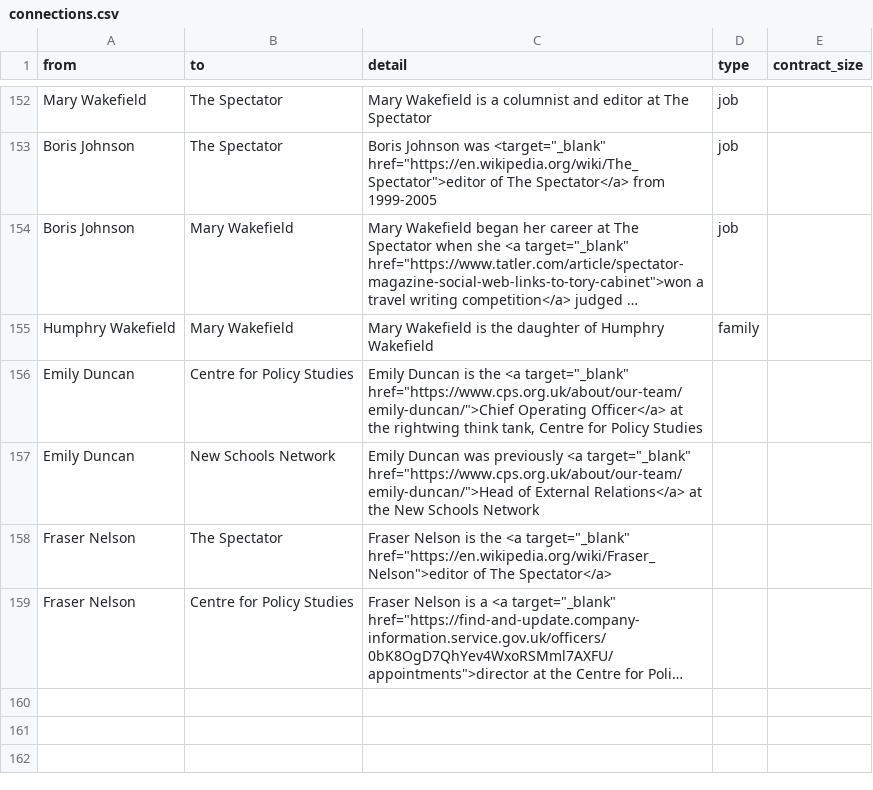
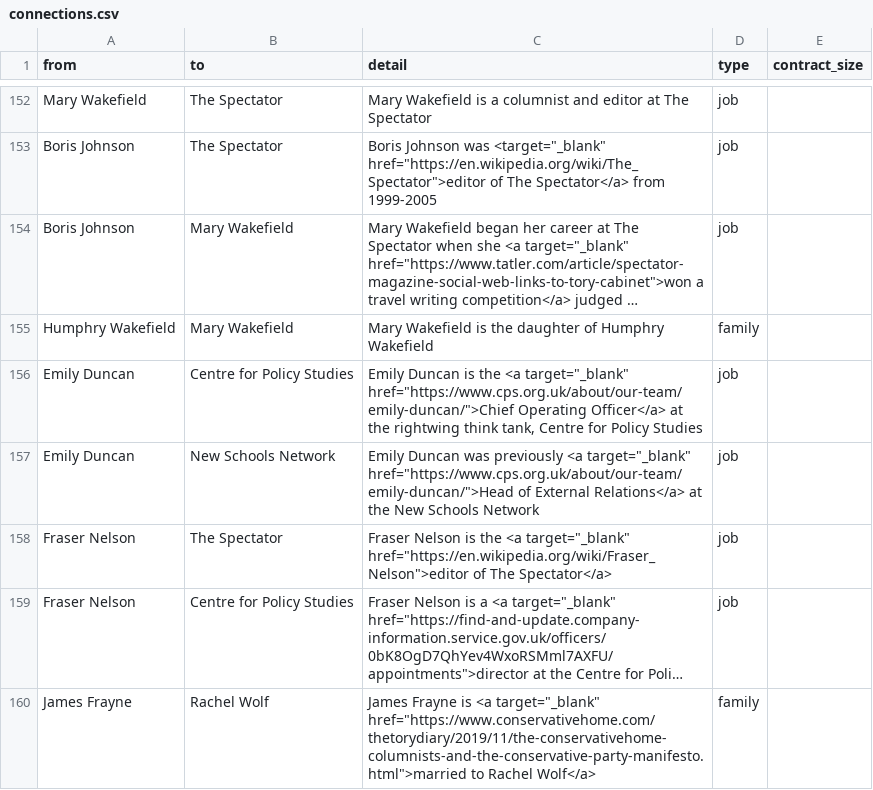
Before and after one commit to sophieehill/my-little-crony, a CSV file: connections.csv, drawn as a sheet; only a part is shown, gaps mark what is left out; long unchanged cells end in …; the diff covers the shown part only; the diff names each change by its address in the sheet, - before the commit and + after, or states it on an @@ line.

```diff
--- a/connections.csv
+++ b/connections.csv
-D156:D159 (type): (empty)
+D156:D159 (type): job
+row 160: James Frayne | Rachel Wolf | James Frayne is <a target="_blank" href="https://www.conservativehome.com/thetorydiary/2019/11/the-conservativehome-columnists-and-the-conservative-party-manifesto.html">married to Rachel Wolf</a> | family
```
Also changed, not shown: 5 added rows and 4 edited cells elsewhere in this file, people.csv, 7 other files.
